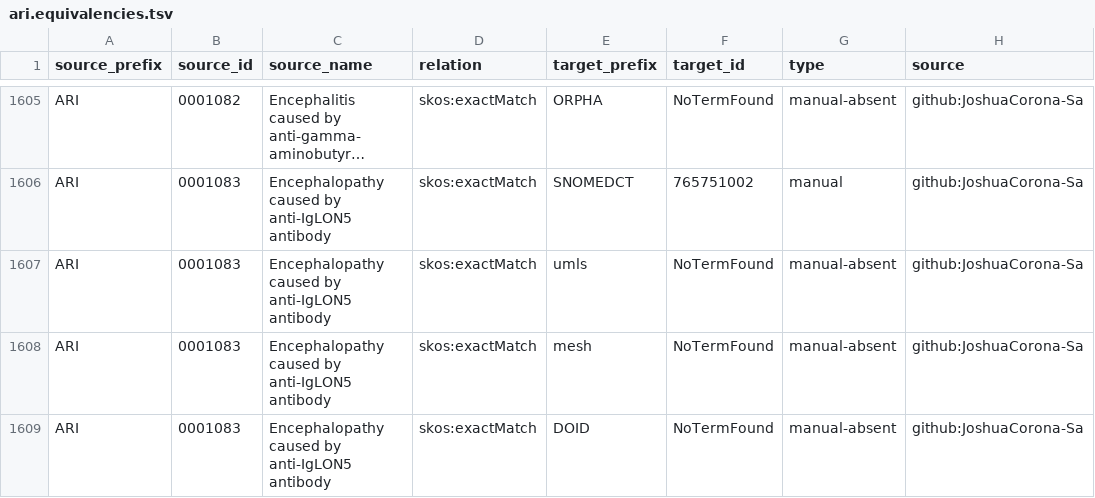
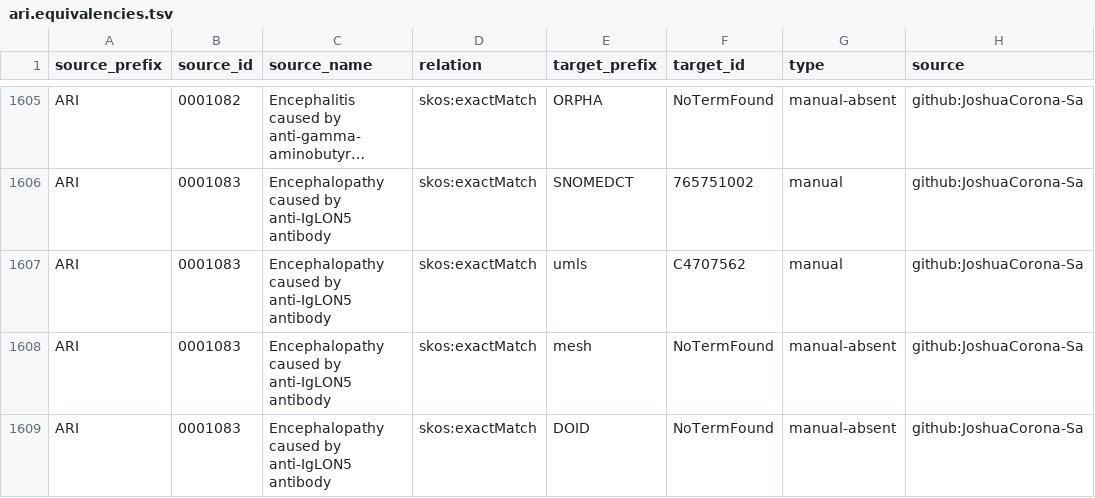
Before and after one commit to Ari2215/ARI, a TSV file: mappings/ari.equivalencies.tsv, drawn as a sheet; only a part is shown, gaps mark what is left out; long unchanged cells end in …; the diff names each change by its address in the sheet, - before the commit and + after, or states it on an @@ line.

```diff
--- a/mappings/ari.equivalencies.tsv
+++ b/mappings/ari.equivalencies.tsv
-F1607 (target_id): NoTermFound
+F1607 (target_id): C4707562
-G1607 (type): manual-absent
+G1607 (type): manual
```
Also changed, not shown: mappings/ari.sssom.tsv, 2 other files.
